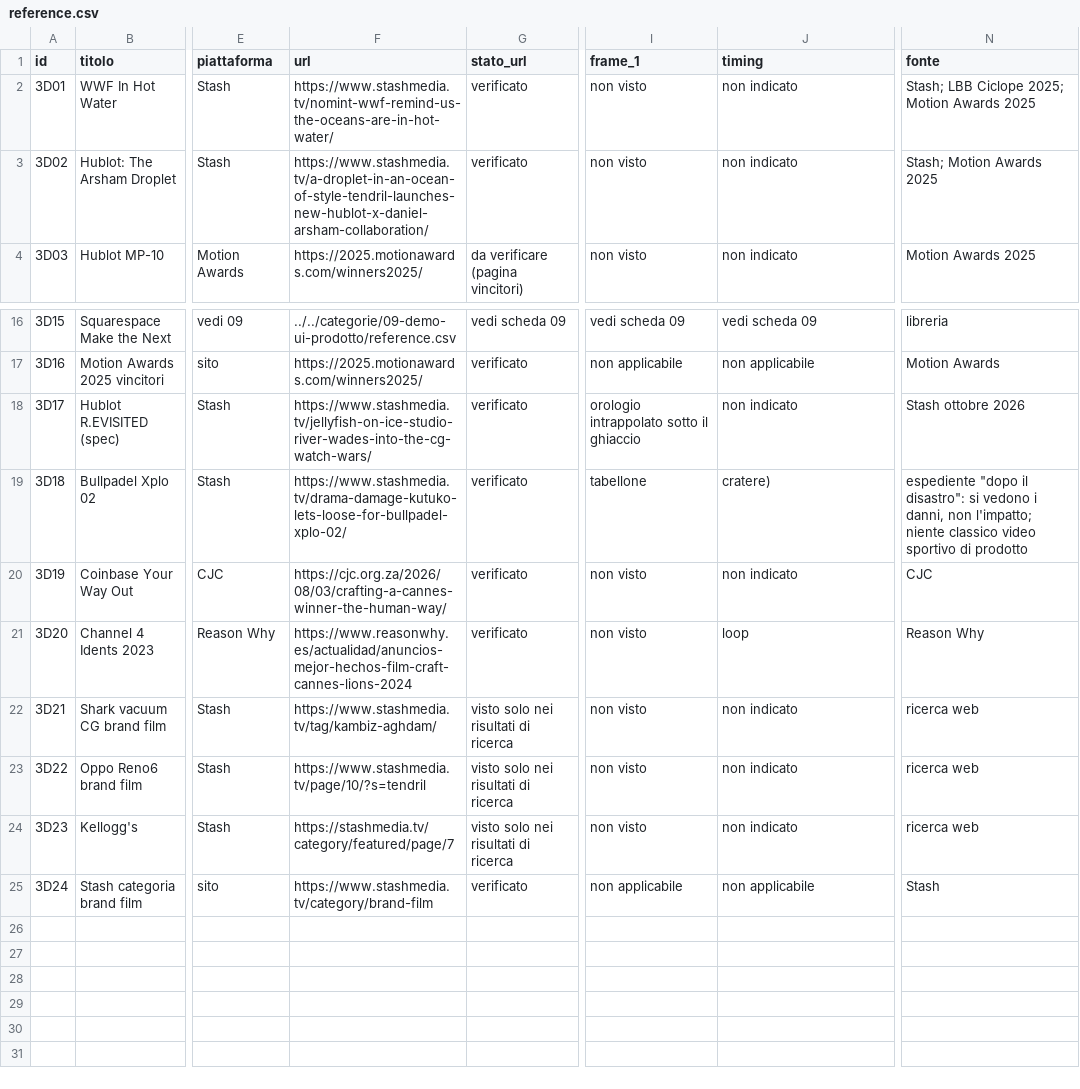
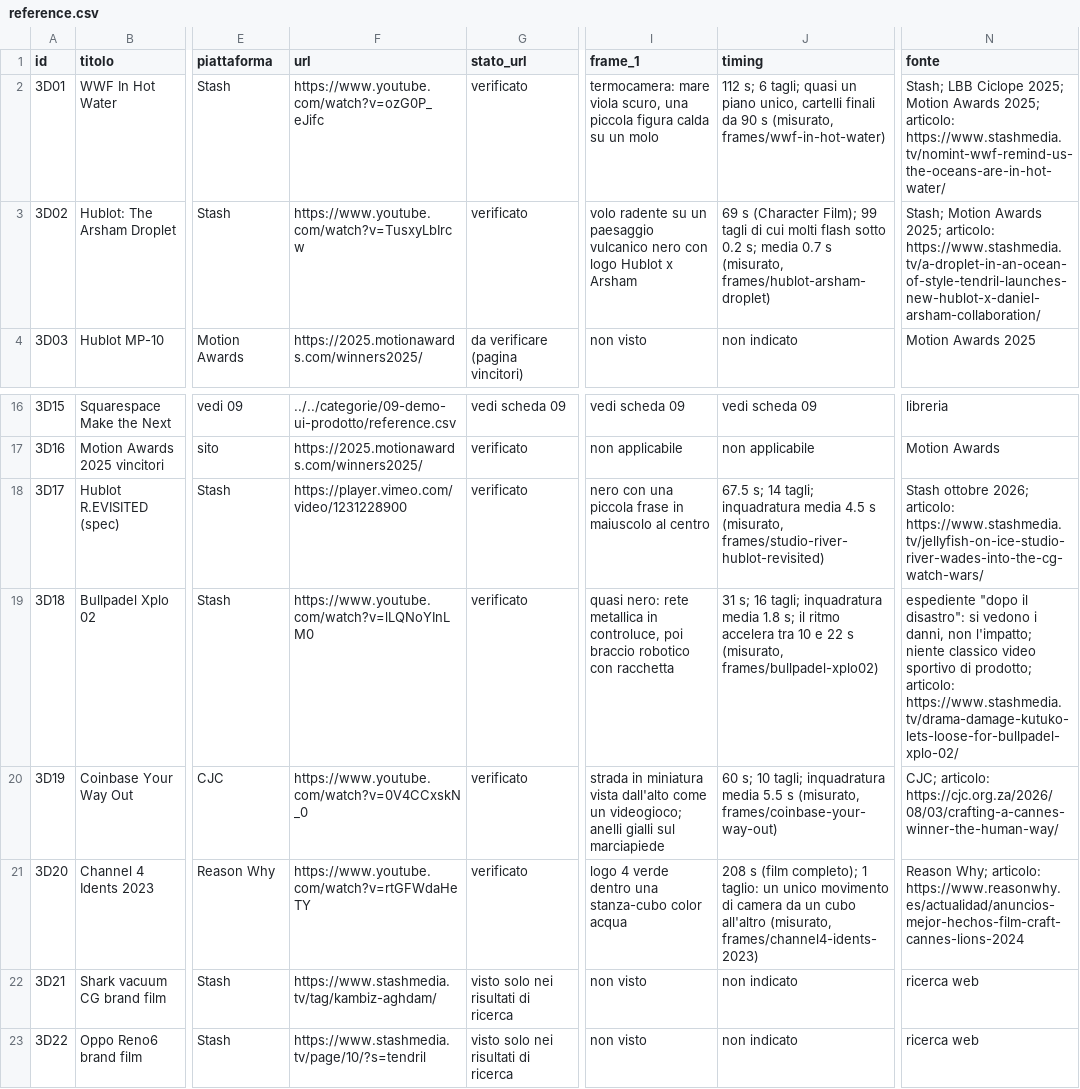
Before and after one commit to codingforfun14/beluga, a CSV file: reference-pack/focus/3d-motion/reference.csv, drawn as a sheet; only a part is shown, gaps mark what is left out; the shorter side is filled out with more unchanged rows; the diff names each change by its address in the sheet, - before the commit and + after, or states it on an @@ line.

```diff
--- a/reference-pack/focus/3d-motion/reference.csv
+++ b/reference-pack/focus/3d-motion/reference.csv
-F2 (url): https://www.stashmedia.tv/nomint-wwf-remind-us-the-oceans-are-in-hot-water/
+F2 (url): https://www.youtube.com/watch?v=ozG0P_eJifc
-I2 (frame_1): non visto
+I2 (frame_1): termocamera: mare viola scuro, una piccola figura calda su un molo
-J2 (timing): non indicato
+J2 (timing): 112 s; 6 tagli; quasi un piano unico, cartelli finali da 90 s (misurato, frames/wwf-in-hot-water)
-N2 (fonte): …Motion Awards 2025
+N2 (fonte): …Motion Awards 2025; articolo: https://www.stashmedia.tv/nomint-wwf-remind-us-the-oceans-are-in-hot-water/
-F3 (url): https://www.stashmedia.tv/a-droplet-in-an-ocean-of-style-tendril-launches-new-hublot-x-daniel-arsham-collaboration/
+F3 (url): https://www.youtube.com/watch?v=TusxyLbIrcw
-I3 (frame_1): non visto
+I3 (frame_1): volo radente su un paesaggio vulcanico nero con logo Hublot x Arsham
-J3 (timing): non indicato
+J3 (timing): 69 s (Character Film); 99 tagli di cui molti flash sotto 0.2 s; media 0.7 s (misurato, frames/hublot-arsham-droplet)
-N3 (fonte): …Motion Awards 2025
+N3 (fonte): …Motion Awards 2025; articolo: https://www.stashmedia.tv/a-droplet-in-an-ocean-of-style-tendril-launches-new-hublot-x-daniel-arsham-collaboration/
-F18 (url): https://www.stashmedia.tv/jellyfish-on-ice-studio-river-wades-into-the-cg-watch-wars/
+F18 (url): https://player.vimeo.com/video/1231228900
-I18 (frame_1): orologio intrappolato sotto il ghiaccio
+I18 (frame_1): nero con una piccola frase in maiuscolo al centro
-J18 (timing): non indicato
+J18 (timing): 67.5 s; 14 tagli; inquadratura media 4.5 s (misurato, frames/studio-river-hublot-revisited)
-N18 (fonte): Stash ottobre 2026
+N18 (fonte): Stash ottobre 2026; articolo: https://www.stashmedia.tv/jellyfish-on-ice-studio-river-wades-into-the-cg-watch-wars/
-F19 (url): https://www.stashmedia.tv/drama-damage-kutuko-lets-loose-for-bullpadel-xplo-02/
+F19 (url): https://www.youtube.com/watch?v=lLQNoYInLM0
-I19 (frame_1): tabellone
+I19 (frame_1): quasi nero: rete metallica in controluce, poi braccio robotico con racchetta
-J19 (timing): cratere)
+J19 (timing): 31 s; 16 tagli; inquadratura media 1.8 s; il ritmo accelera tra 10 e 22 s (misurato, frames/bullpadel-xplo02)
-N19 (fonte): …sportivo di prodotto
+N19 (fonte): …sportivo di prodotto; articolo: https://www.stashmedia.tv/drama-damage-kutuko-lets-loose-for-bullpadel-xplo-02/
-F20 (url): https://cjc.org.za/2026/08/03/crafting-a-cannes-winner-the-human-way/
+F20 (url): https://www.youtube.com/watch?v=0V4CCxskN_0
-I20 (frame_1): non visto
+I20 (frame_1): strada in miniatura vista dall'alto come un videogioco; anelli gialli sul marciapiede
-J20 (timing): non indicato
+J20 (timing): 60 s; 10 tagli; inquadratura media 5.5 s (misurato, frames/coinbase-your-way-out)
-N20 (fonte): CJC
+N20 (fonte): CJC; articolo: https://cjc.org.za/2026/08/03/crafting-a-cannes-winner-the-human-way/
-F21 (url): https://www.reasonwhy.es/actualidad/anuncios-mejor-hechos-film-craft-cannes-lions-2024
+F21 (url): https://www.youtube.com/watch?v=rtGFWdaHeTY
-I21 (frame_1): non visto
+I21 (frame_1): logo 4 verde dentro una stanza-cubo color acqua
-J21 (timing): loop
+J21 (timing): 208 s (film completo); 1 taglio: un unico movimento di camera da un cubo all'altro (misurato, frames/channel4-idents-2023)
-N21 (fonte): Reason Why
+N21 (fonte): Reason Why; articolo: https://www.reasonwhy.es/actualidad/anuncios-mejor-hechos-film-craft-cannes-lions-2024
```
Also changed, not shown: reference-pack/focus/spot/reference.csv, 9 other files.
